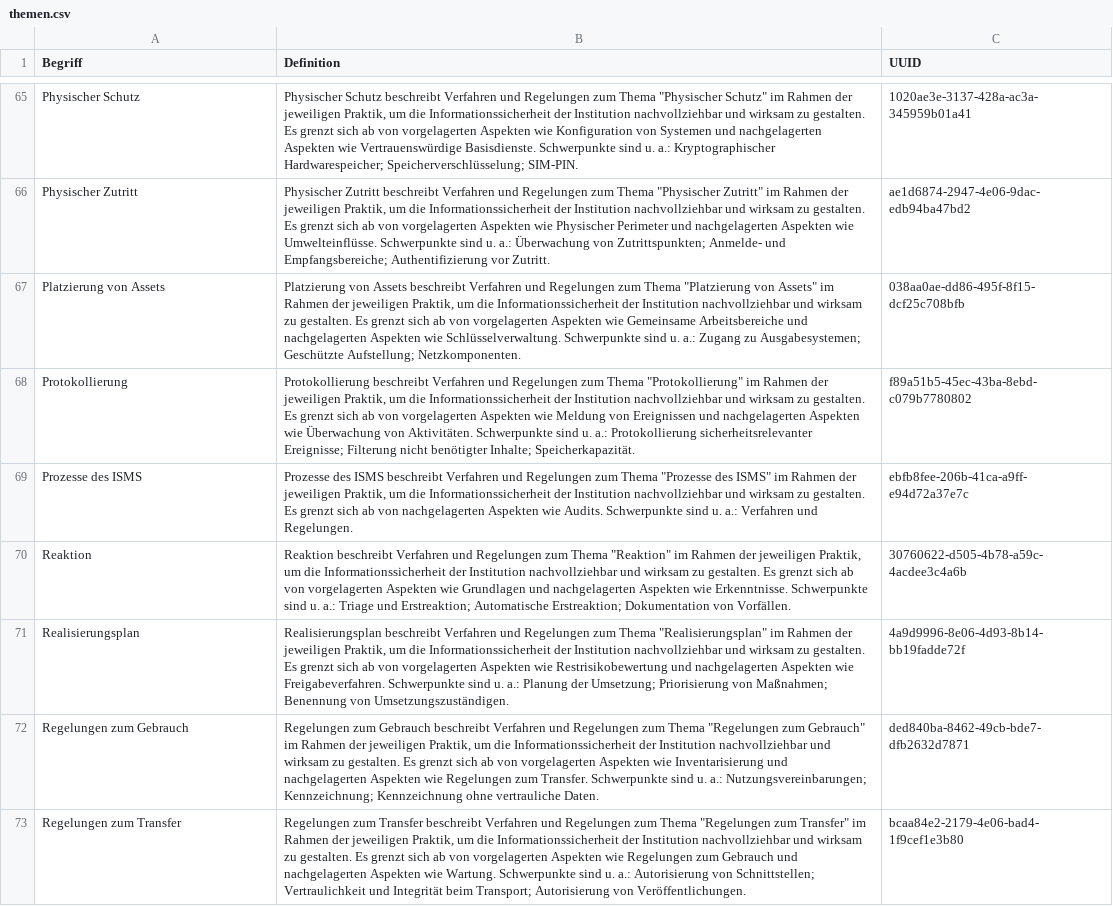
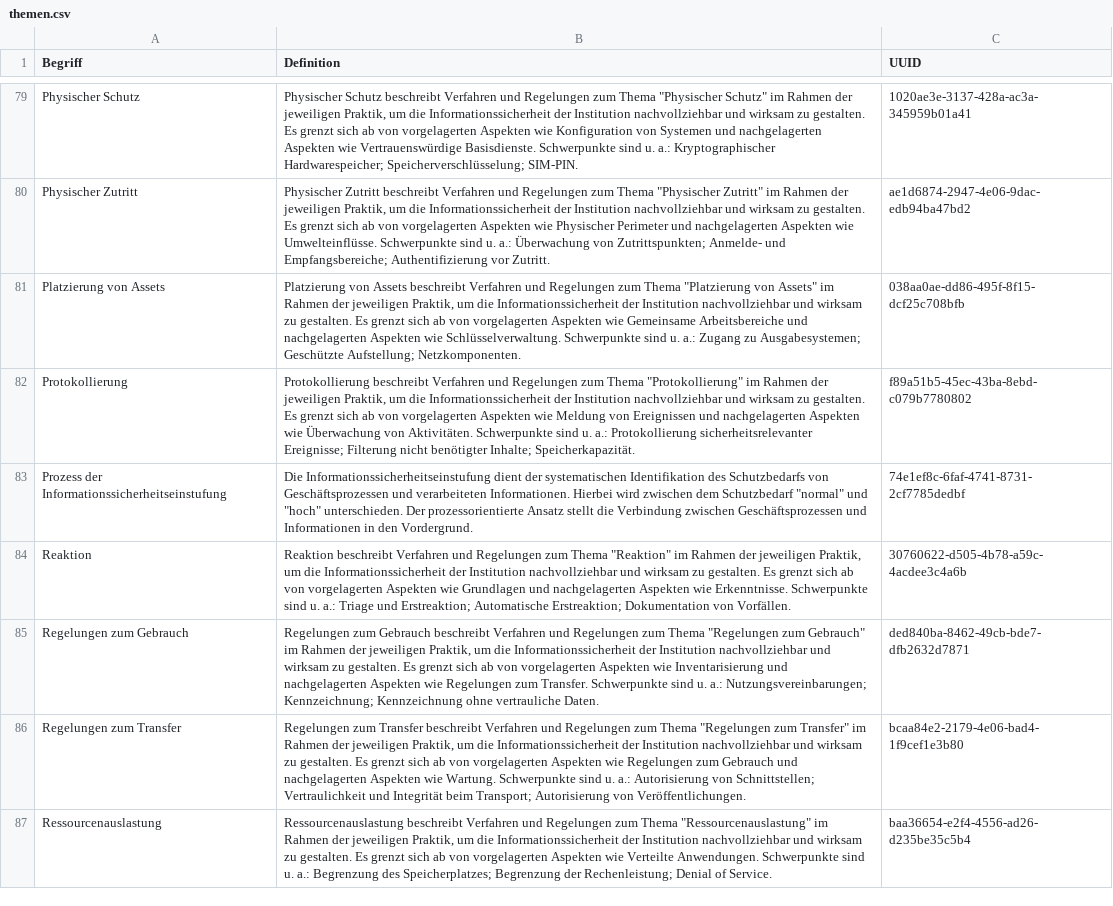
Before and after one commit to 5H3LL3H5/Stand-der-Technik-Bibliothek, a CSV file: Dokumentation/namespaces/themen.csv, drawn as a sheet; only a part is shown, gaps mark what is left out; the shorter side is filled out with more unchanged rows; the diff covers the shown part only.

```diff
--- a/Dokumentation/namespaces/themen.csv
+++ b/Dokumentation/namespaces/themen.csv
@@ -68,5 +82,4 @@ Platzierung von Assets,"Platzierung von Assets beschreibt Verfahren und Regelung
 Protokollierung,"Protokollierung beschreibt Verfahren und Regelungen zum Thema ""Protokollierung"" im Rahmen der jeweiligen Praktik, um die Informationssicherheit der Institution nachvollziehbar und wirksam zu gestalten. Es grenzt sich ab von vorgelagerten Aspekten wie Meldung von Ereignissen und nachgelagerten Aspekten wie Überwachung von Aktivitäten. Schwerpunkte sind u. a.: Protokollierung sicherheitsrelevanter Ereignisse; Filterung nicht benötigter Inhalte; Speicherkapazität.",f89a51b5-45ec-43ba-8ebd-c079b7780802
-Prozesse des ISMS,"Prozesse des ISMS beschreibt Verfahren und Regelungen zum Thema ""Prozesse des ISMS"" im Rahmen der jeweiligen Praktik, um die Informationssicherheit der Institution nachvollziehbar und wirksam zu gestalten. Es grenzt sich ab von nachgelagerten Aspekten wie Audits. Schwerpunkte sind u. a.: Verfahren und Regelungen.",ebfb8fee-206b-41ca-a9ff-e94d72a37e7c
+Prozess der Informationssicherheitseinstufung,"Die Informationssicherheitseinstufung dient der systematischen Identifikation des Schutzbedarfs von Geschäftsprozessen und verarbeiteten Informationen. Hierbei wird zwischen dem Schutzbedarf ""normal"" und ""hoch"" unterschieden. Der prozessorientierte Ansatz stellt die Verbindung zwischen Geschäftsprozessen und Informationen in den Vordergrund.",74e1ef8c-6faf-4741-8731-2cf7785dedbf
 Reaktion,"Reaktion beschreibt Verfahren und Regelungen zum Thema ""Reaktion"" im Rahmen der jeweiligen Praktik, um die Informationssicherheit der Institution nachvollziehbar und wirksam zu gestalten. Es grenzt sich ab von vorgelagerten Aspekten wie Grundlagen und nachgelagerten Aspekten wie Erkenntnisse. Schwerpunkte sind u. a.: Triage und Erstreaktion; Automatische Erstreaktion; Dokumentation von Vorfällen.",30760622-d505-4b78-a59c-4acdee3c4a6b
-Realisierungsplan,"Realisierungsplan beschreibt Verfahren und Regelungen zum Thema ""Realisierungsplan"" im Rahmen der jeweiligen Praktik, um die Informationssicherheit der Institution nachvollziehbar und wirksam zu gestalten. Es grenzt sich ab von vorgelagerten Aspekten wie Restrisikobewertung und nachgelagerten Aspekten wie Freigabeverfahren. Schwerpunkte sind u. a.: Planung der Umsetzung; Priorisierung von Maßnahmen; Benennung von Umsetzungszuständigen.",4a9d9996-8e06-4d93-8b14-bb19fadde72f
 Regelungen zum Gebrauch,"Regelungen zum Gebrauch beschreibt Verfahren und Regelungen zum Thema ""Regelungen zum Gebrauch"" im Rahmen der jeweiligen Praktik, um die Informationssicherheit der Institution nachvollziehbar und wirksam zu gestalten. Es grenzt sich ab von vorgelagerten Aspekten wie Inventarisierung und nachgelagerten Aspekten wie Regelungen zum Transfer. Schwerpunkte sind u. a.: Nutzungsvereinbarungen; Kennzeichnung; Kennzeichnung ohne vertrauliche Daten.",ded840ba-8462-49cb-bde7-dfb2632d7871
```
Also changed, not shown: 28 added rows, 18 removed rows and 5 moved rows elsewhere in this file, 4 other files.
